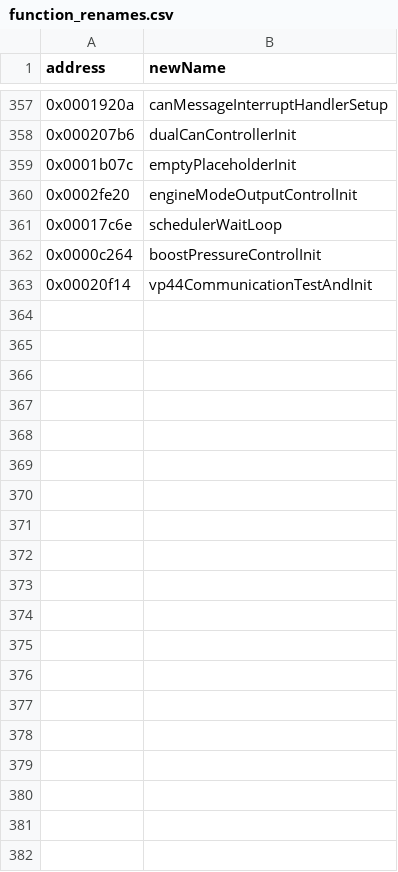
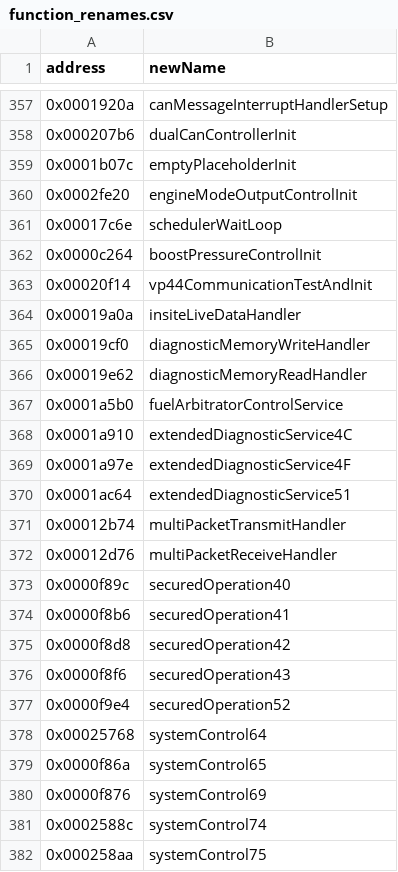
Before and after one commit to jlaustill/J90280.05.analysis, a CSV file: ghidra/CM550.rep/function_renames.csv, drawn as a sheet; only a part is shown, gaps mark what is left out; the diff covers the shown part only.

```diff
--- a/ghidra/CM550.rep/function_renames.csv
+++ b/ghidra/CM550.rep/function_renames.csv
@@ -363 +363,20 @@ address,newName
 0x00020f14,vp44CommunicationTestAndInit
+0x00019a0a,insiteLiveDataHandler
+0x00019cf0,diagnosticMemoryWriteHandler
+0x00019e62,diagnosticMemoryReadHandler
+0x0001a5b0,fuelArbitratorControlService
+0x0001a910,extendedDiagnosticService4C
+0x0001a97e,extendedDiagnosticService4F
+0x0001ac64,extendedDiagnosticService51
+0x00012b74,multiPacketTransmitHandler
+0x00012d76,multiPacketReceiveHandler
+0x0000f89c,securedOperation40
+0x0000f8b6,securedOperation41
+0x0000f8d8,securedOperation42
+0x0000f8f6,securedOperation43
+0x0000f9e4,securedOperation52
+0x00025768,systemControl64
+0x0000f86a,systemControl65
+0x0000f876,systemControl69
+0x0002588c,systemControl74
+0x000258aa,systemControl75
```
Also changed, not shown: 10 added rows elsewhere in this file, ghidra/CM550.rep/calterm_labels.csv, ghidra/CM550.rep/enums.csv, 16 other files.
